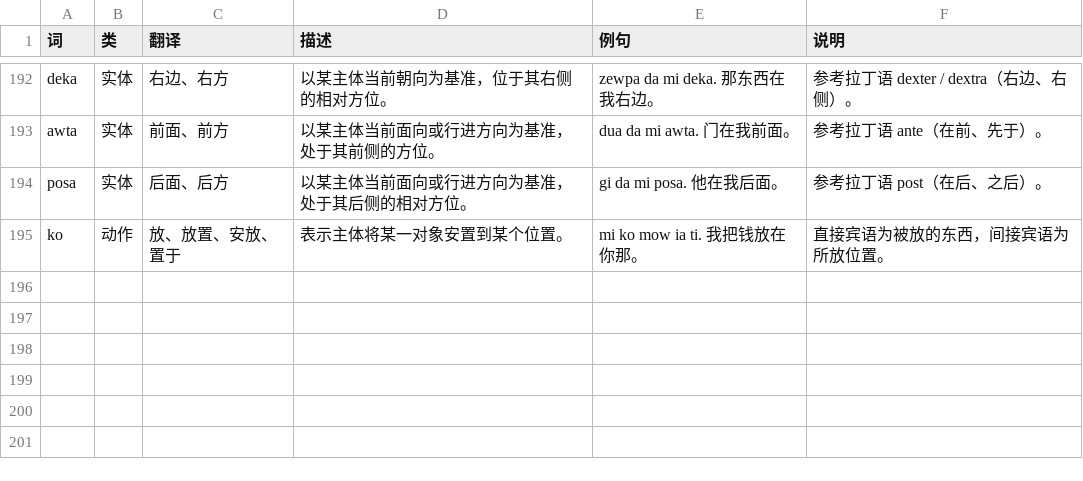
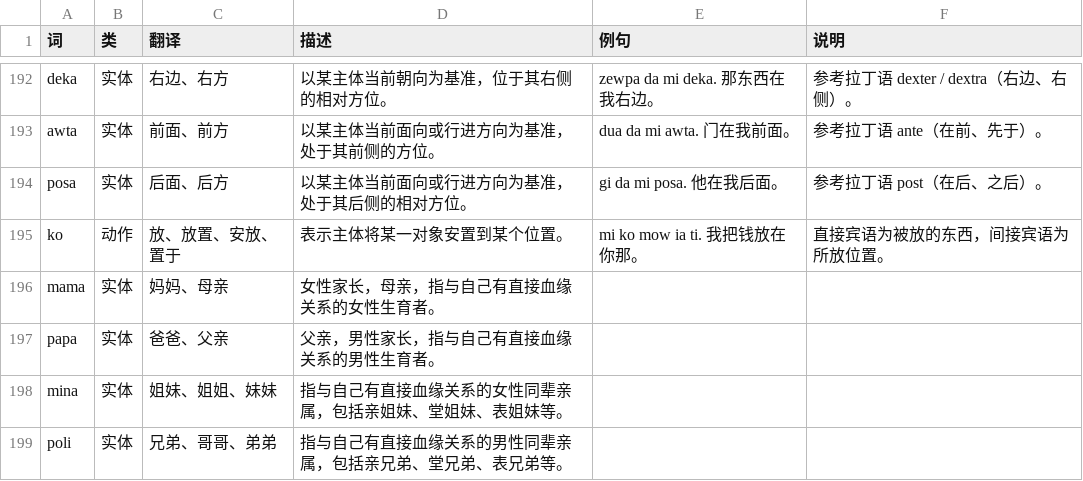
Before and after one commit to nufegia/nufe, a CSV file: nufe 词库/主要词库.csv, drawn as a sheet; only a part is shown, gaps mark what is left out; the diff names each change by its address in the sheet, - before the commit and + after, or states it on an @@ line.

Commit message:
Update 主要词库.csv

```diff
--- a/nufe 词库/主要词库.csv
+++ b/nufe 词库/主要词库.csv
+row 196: mama | 实体 | 妈妈、母亲 | 女性家长，母亲，指与自己有直接血缘关系的女性生育者。
+row 197: papa | 实体 | 爸爸、父亲 | 父亲，男性家长，指与自己有直接血缘关系的男性生育者。
+row 198: mina | 实体 | 姐妹、姐姐、妹妹 | 指与自己有直接血缘关系的女性同辈亲属，包括亲姐妹、堂姐妹、表姐妹等。
+row 199: poli | 实体 | 兄弟、哥哥、弟弟 | 指与自己有直接血缘关系的男性同辈亲属，包括亲兄弟、堂兄弟、表兄弟等。
```
